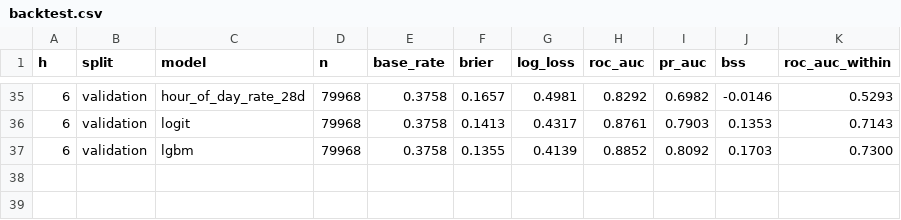
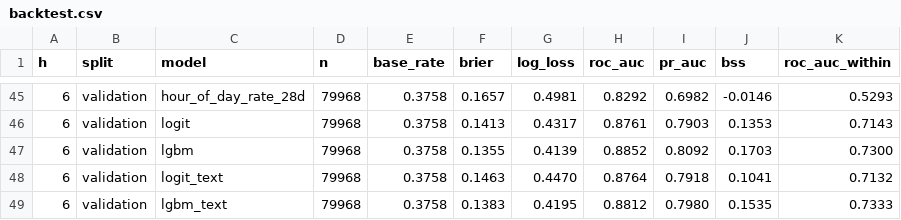
Before and after one commit to itpsychologist/Analysis-of-air-raid-alerts, a CSV file: reports/results/backtest.csv, drawn as a sheet; only a part is shown, gaps mark what is left out; the diff covers the shown part only.

```diff
--- a/reports/results/backtest.csv
+++ b/reports/results/backtest.csv
@@ -37 +47,3 @@ h,split,model,n,base_rate,brier,log_loss,roc_auc,pr_auc,bss,roc_auc_within
 6,validation,lgbm,79968,0.3758,0.1355,0.4139,0.8852,0.8092,0.1703,0.7300
+6,validation,logit_text,79968,0.3758,0.1463,0.4470,0.8764,0.7918,0.1041,0.7132
+6,validation,lgbm_text,79968,0.3758,0.1383,0.4195,0.8812,0.7980,0.1535,0.7333
```
Also changed, not shown: 10 added rows elsewhere in this file, reports/results/calibration_check.csv, reports/results/model_selection.csv, 12 other files.
